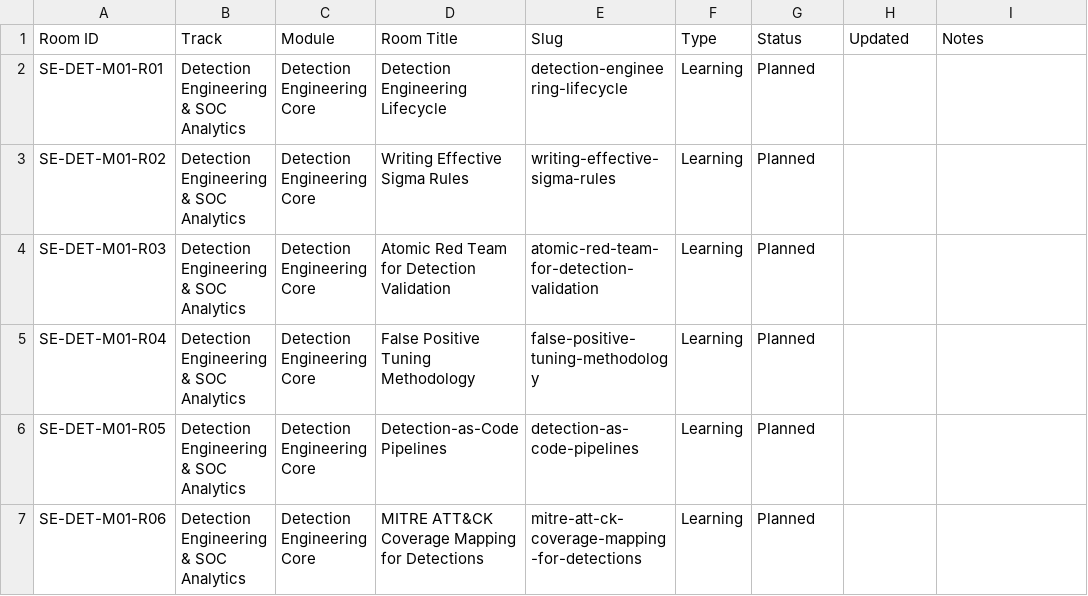
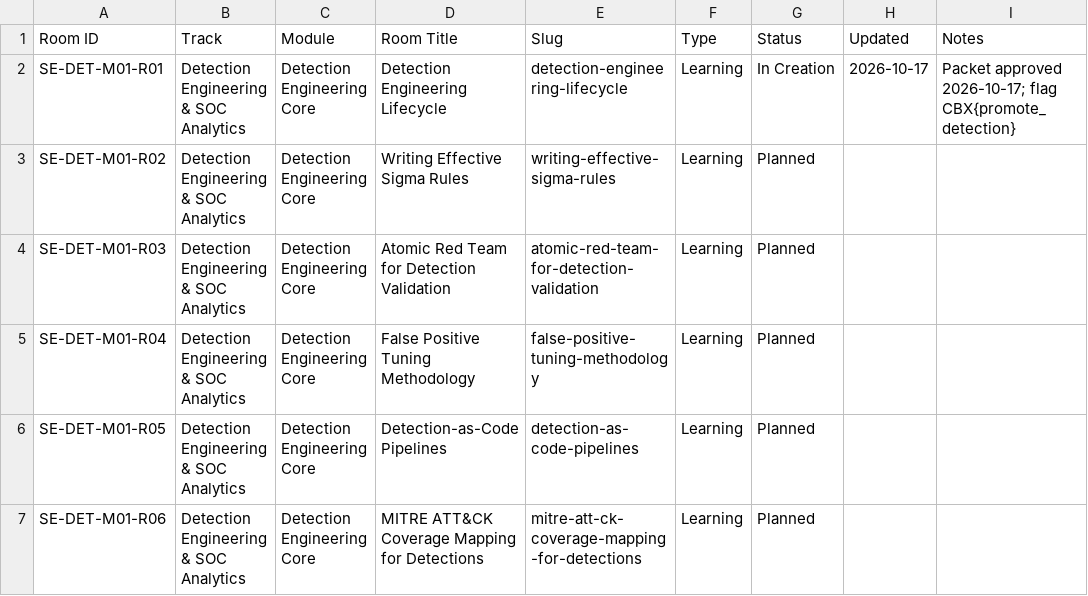
Before and after one commit to SecureBlueAcademy/New-Rooms, a CSV file: plan/status.csv, drawn as a sheet; only a part is shown.

```diff
--- a/plan/status.csv
+++ b/plan/status.csv
@@ -1,3 +1,3 @@
 Room ID,Track,Module,Room Title,Slug,Type,Status,Updated,Notes
-SE-DET-M01-R01,Detection Engineering & SOC Analytics,Detection Engineering Core,Detection Engineering Lifecycle,detection-engineering-lifecycle,Learning,Planned,,
+SE-DET-M01-R01,Detection Engineering & SOC Analytics,Detection Engineering Core,Detection Engineering Lifecycle,detection-engineering-lifecycle,Learning,In Creation,2026-10-17,Packet approved 2026-10-17; flag CBX{promote_detection}
 SE-DET-M01-R02,Detection Engineering & SOC Analytics,Detection Engineering Core,Writing Effective Sigma Rules,writing-effective-sigma-rules,Learning,Planned,,
```
Also changed, not shown: 1 other file.
